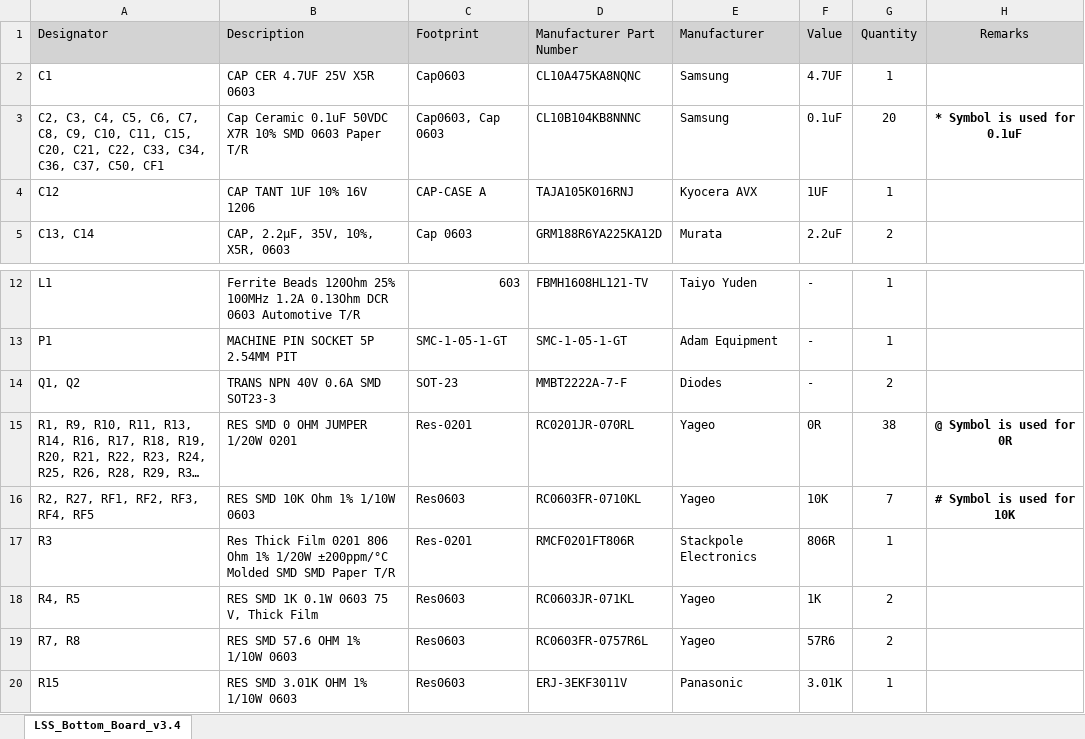
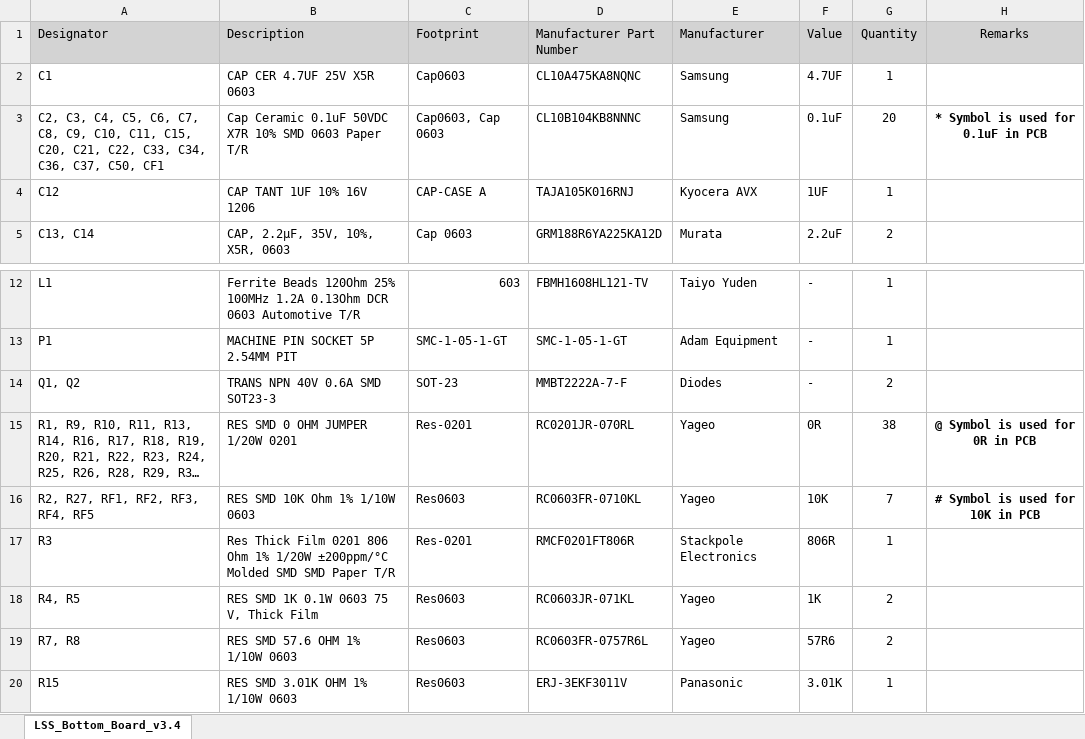
Before and after one commit to eSpark-Backup/colebenson-smartmotors, an Excel workbook: Design-Files/LSS_Bottom_Board_v3.4/BOM/Client BOM-LSS_Bottom_Board_v3.4.xlsx, sheet LSS_Bottom_Board_v3.4, drawn as a sheet; only a part is shown, gaps mark what is left out; long unchanged cells end in …; values as stored, in another font and other column widths than the file's, no borders; conditional formats not drawn; the diff names each change by its address in the sheet, - before the commit and + after, or states it on an @@ line.

```diff
--- a/Design-Files/LSS_Bottom_Board_v3.4/BOM/Client BOM-LSS_Bottom_Board_v3.4.xlsx (sheet LSS_Bottom_Board_v3.4)
+++ b/Design-Files/LSS_Bottom_Board_v3.4/BOM/Client BOM-LSS_Bottom_Board_v3.4.xlsx (sheet LSS_Bottom_Board_v3.4)
-H3 (Remarks): * Symbol is used for 0.1uF
+H3 (Remarks): * Symbol is used for 0.1uF in PCB
-H15 (Remarks): @ Symbol is used for 0R
+H15 (Remarks): @ Symbol is used for 0R in PCB
-H16 (Remarks): # Symbol is used for 10K
+H16 (Remarks): # Symbol is used for 10K in PCB
```
Also changed, not shown: Design-Files/LSS_Top_Board_v3.4/BOM/Client_BOM-LSS_Top_Board_v3.4.xlsx, 32 other files.
